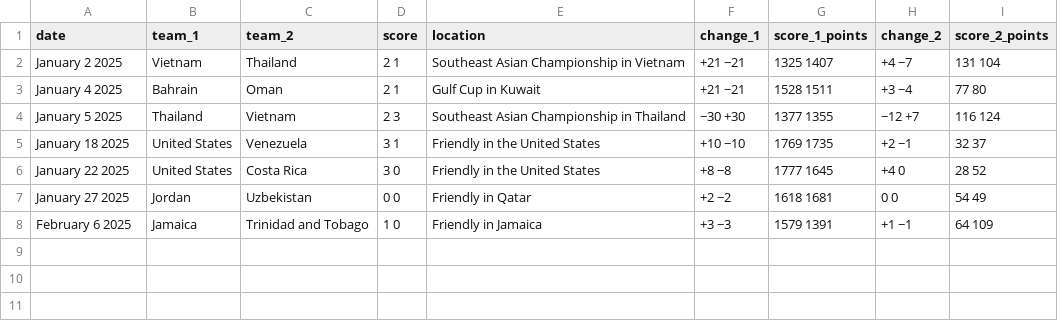
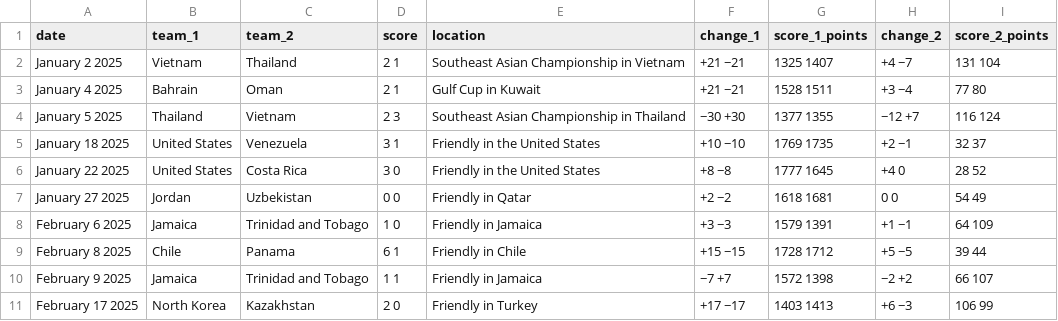
Before and after one commit to mateojuliani/international_soccer_forecasts, a CSV file: Data/2025_matches.csv, drawn as a sheet; the diff names each change by its address in the sheet, - before the commit and + after, or states it on an @@ line.

```diff
--- a/Data/2025_matches.csv
+++ b/Data/2025_matches.csv
+row 9: February 8 2025 | Chile | Panama | 6 1 | Friendly in Chile | +15 −15 | 1728 1712 | +5 −5 | 39 44
+row 10: February 9 2025 | Jamaica | Trinidad and Tobago | 1 1 | Friendly in Jamaica | −7 +7 | 1572 1398 | −2 +2 | 66 107
+row 11: February 17 2025 | North Korea | Kazakhstan | 2 0 | Friendly in Turkey | +17 −17 | 1403 1413 | +6 −3 | 106 99
```
Also changed, not shown: Models/elo_win_rates.csv, 10 other files.
